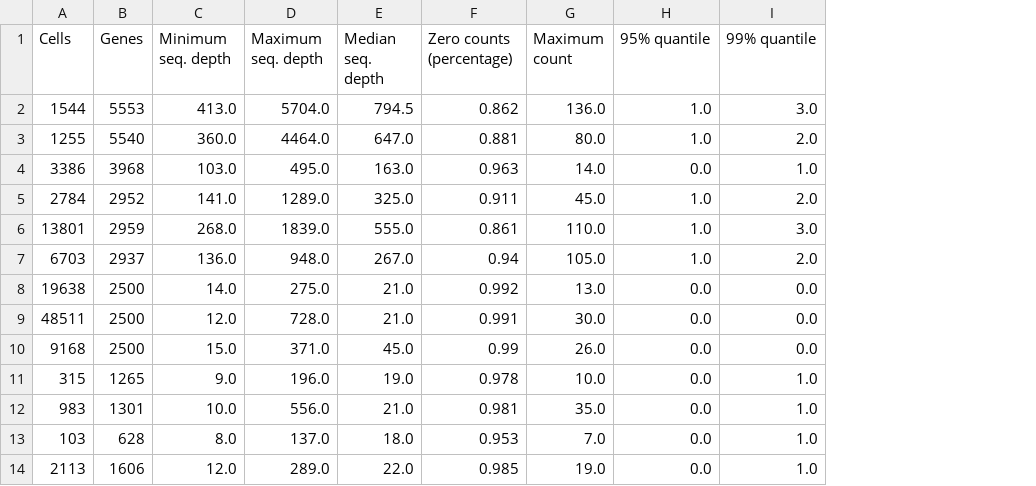
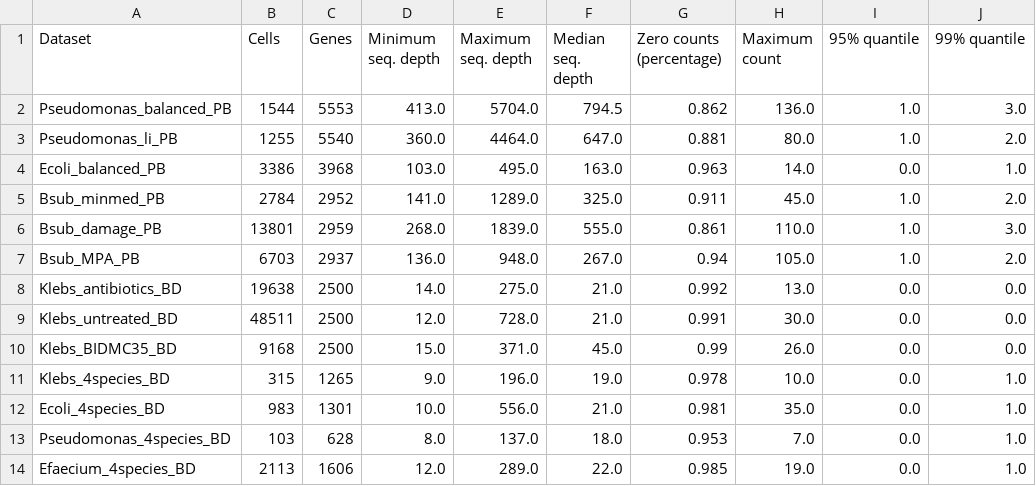
Before and after one commit to cxzhang4/seminar-CoDA, a CSV file: ClusterDE/seminar_paper-bacsc/python/reproduce_results/table_e1.csv, drawn as a sheet; the diff names each change by its address in the sheet, - before the commit and + after, or states it on an @@ line.

```diff
--- a/ClusterDE/seminar_paper-bacsc/python/reproduce_results/table_e1.csv
+++ b/ClusterDE/seminar_paper-bacsc/python/reproduce_results/table_e1.csv
+column A (Dataset), rows 2-14: Pseudomonas_balanced_PB | Pseudomonas_li_PB | Ecoli_balanced_PB | Bsub_minmed_PB | Bsub_damage_PB | Bsub_MPA_PB | Klebs_antibiotics_BD | Klebs_untreated_BD | Klebs_BIDMC35_BD | Klebs_4species_BD | Ecoli_4species_BD | Pseudomonas_4species_BD | Efaecium_4species_BD
```
Also changed, not shown: 9 other files.
